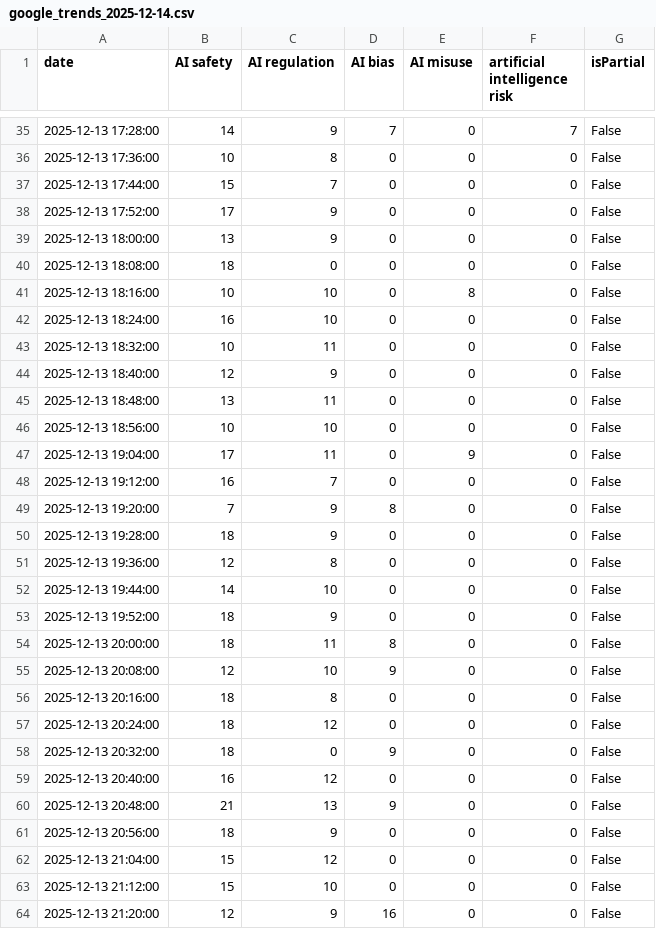
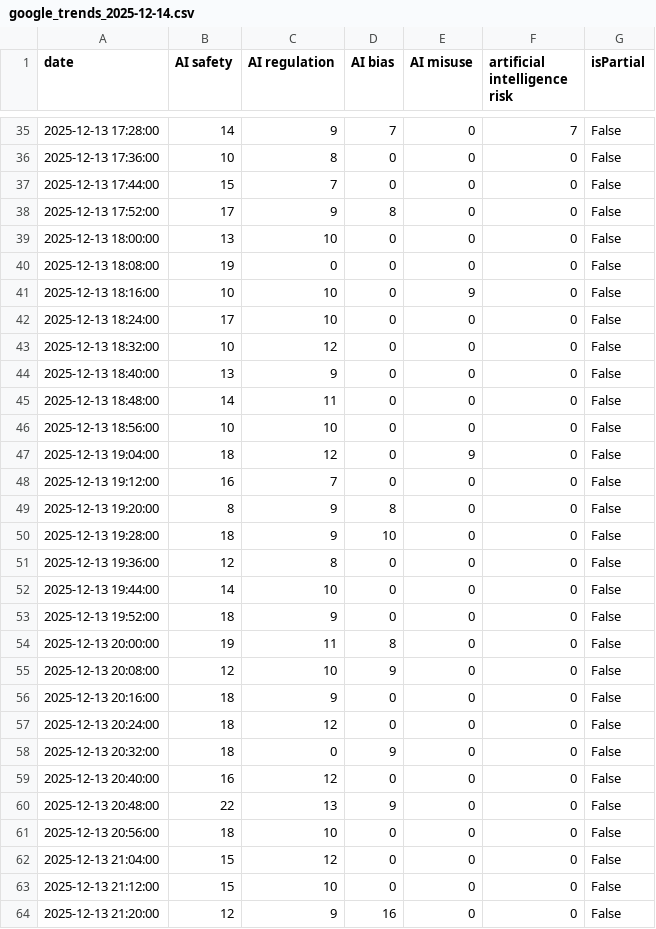
Before and after one commit to Vineeth2002/driftmonitor, a CSV file: data/raw/google_trends_2025-12-14.csv, drawn as a sheet; only a part is shown, gaps mark what is left out; the diff covers the shown part only.

```diff
--- a/data/raw/google_trends_2025-12-14.csv
+++ b/data/raw/google_trends_2025-12-14.csv
@@ -37,15 +37,15 @@ date,AI safety,AI regulation,AI bias,AI misuse,artificial intelligence risk,isPa
 2025-12-13 17:44:00,15,7,0,0,0,False
-2025-12-13 17:52:00,17,9,0,0,0,False
-2025-12-13 18:00:00,13,9,0,0,0,False
-2025-12-13 18:08:00,18,0,0,0,0,False
-2025-12-13 18:16:00,10,10,0,8,0,False
-2025-12-13 18:24:00,16,10,0,0,0,False
-2025-12-13 18:32:00,10,11,0,0,0,False
-2025-12-13 18:40:00,12,9,0,0,0,False
-2025-12-13 18:48:00,13,11,0,0,0,False
+2025-12-13 17:52:00,17,9,8,0,0,False
+2025-12-13 18:00:00,13,10,0,0,0,False
+2025-12-13 18:08:00,19,0,0,0,0,False
+2025-12-13 18:16:00,10,10,0,9,0,False
+2025-12-13 18:24:00,17,10,0,0,0,False
+2025-12-13 18:32:00,10,12,0,0,0,False
+2025-12-13 18:40:00,13,9,0,0,0,False
+2025-12-13 18:48:00,14,11,0,0,0,False
 2025-12-13 18:56:00,10,10,0,0,0,False
-2025-12-13 19:04:00,17,11,0,9,0,False
+2025-12-13 19:04:00,18,12,0,9,0,False
 2025-12-13 19:12:00,16,7,0,0,0,False
-2025-12-13 19:20:00,7,9,8,0,0,False
-2025-12-13 19:28:00,18,9,0,0,0,False
+2025-12-13 19:20:00,8,9,8,0,0,False
+2025-12-13 19:28:00,18,9,10,0,0,False
 2025-12-13 19:36:00,12,8,0,0,0,False
@@ -53,5 +53,5 @@ date,AI safety,AI regulation,AI bias,AI misuse,artificial intelligence risk,isPa
 2025-12-13 19:52:00,18,9,0,0,0,False
-2025-12-13 20:00:00,18,11,8,0,0,False
+2025-12-13 20:00:00,19,11,8,0,0,False
 2025-12-13 20:08:00,12,10,9,0,0,False
-2025-12-13 20:16:00,18,8,0,0,0,False
+2025-12-13 20:16:00,18,9,0,0,0,False
 2025-12-13 20:24:00,18,12,0,0,0,False
@@ -59,4 +59,4 @@ date,AI safety,AI regulation,AI bias,AI misuse,artificial intelligence risk,isPa
 2025-12-13 20:40:00,16,12,0,0,0,False
-2025-12-13 20:48:00,21,13,9,0,0,False
-2025-12-13 20:56:00,18,9,0,0,0,False
+2025-12-13 20:48:00,22,13,9,0,0,False
+2025-12-13 20:56:00,18,10,0,0,0,False
 2025-12-13 21:04:00,15,12,0,0,0,False
```
Also changed, not shown: 1 added row and 72 edited cells elsewhere in this file, data/evaluated/evaluated_2025-12-14.csv, data/raw/hackernews_2025-12-14.csv.
